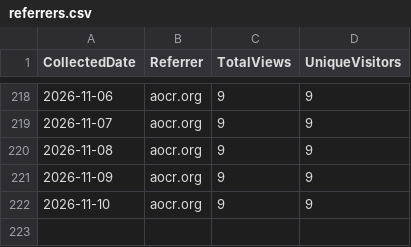
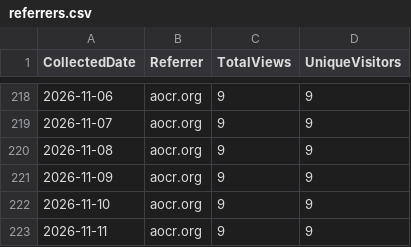
Before and after one commit to ZacharyLuz/Get-AzPaaSAvailability, a CSV file: data/referrers.csv, drawn as a sheet; only a part is shown, gaps mark what is left out; the diff names each change by its address in the sheet, - before the commit and + after, or states it on an @@ line.

```diff
--- a/data/referrers.csv
+++ b/data/referrers.csv
+row 223: 2026-11-11 | aocr.org | 9 | 9
```
Also changed, not shown: data/paths.csv, data/release-downloads.csv, 3 other files.
